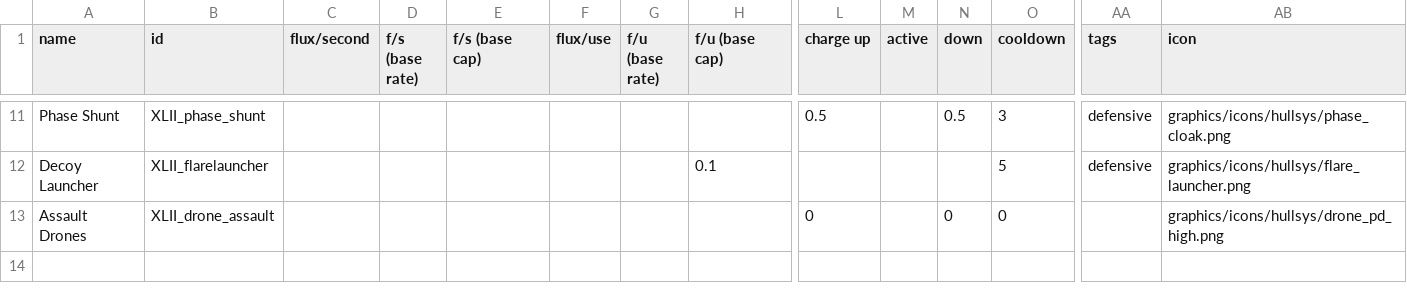
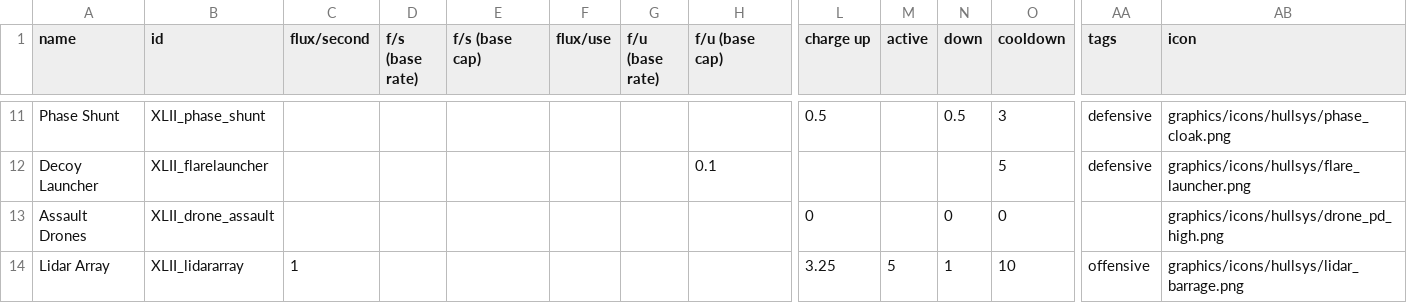
Before and after one commit to Levianeer/Draconis-Fleet, a CSV file: data/shipsystems/ship_systems.csv, drawn as a sheet; only a part is shown, gaps mark what is left out; rows hold the shown columns only; the diff names each change by its address in the sheet, - before the commit and + after, or states it on an @@ line.

```diff
--- a/data/shipsystems/ship_systems.csv
+++ b/data/shipsystems/ship_systems.csv
+row 14: Lidar Array | XLII_lidararray | 1 |  |  |  |  |  | 3.25 | 5 | 1 | 10 | offensive | graphics/icons/hullsys/lidar_barrage.png
```
Also changed, not shown: data/hulls/ship_data.csv, data/strings/descriptions.csv, 24 other files.
